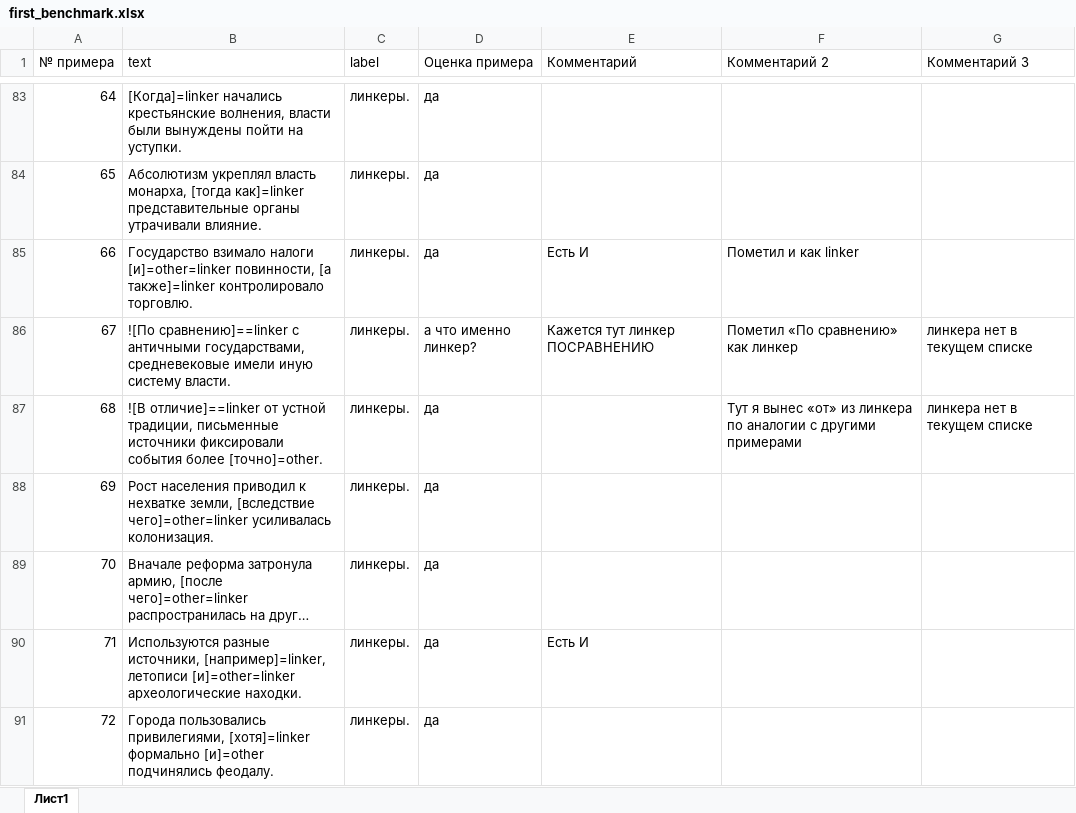
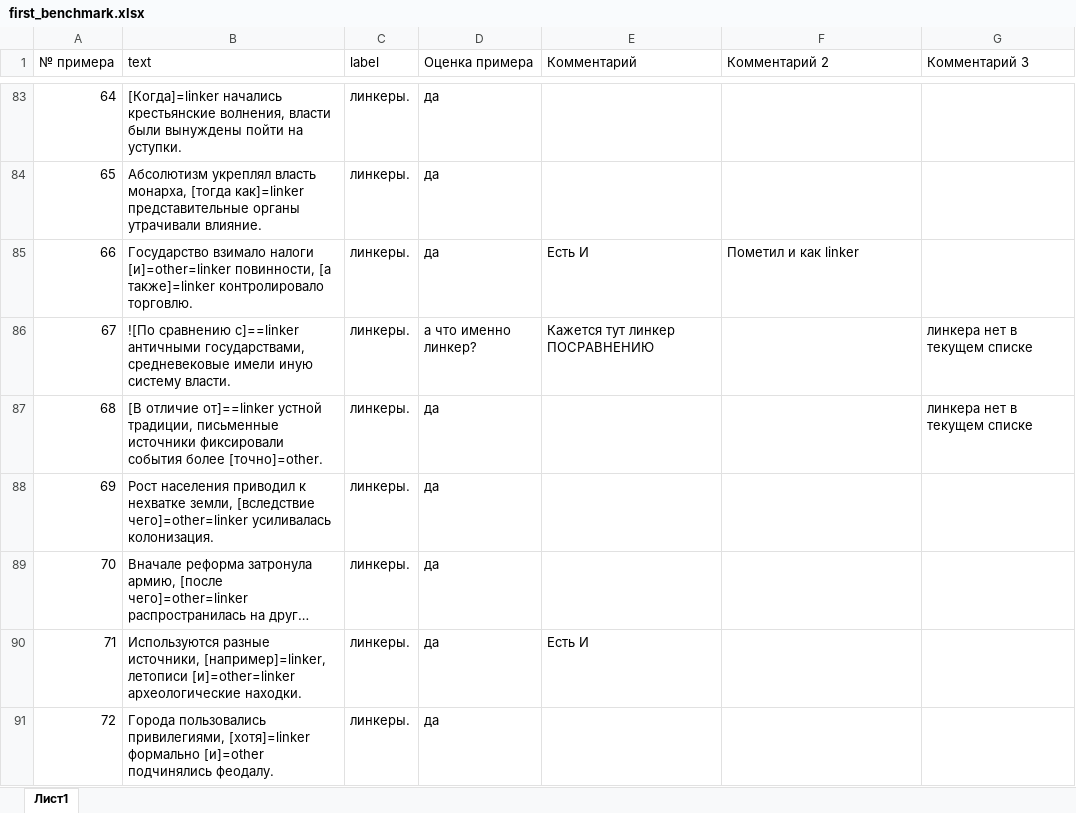
Before and after one commit to Digital-Pushkin-Lab/connector-extractor, an Excel workbook: src/first_benchmark.xlsx, sheet Лист1, drawn as a sheet; only a part is shown, gaps mark what is left out; long unchanged cells end in …; values as stored, in another font and other column widths than the file's, no borders; the diff covers the shown part only; the diff names each change by its address in the sheet, - before the commit and + after, or states it on an @@ line.

```diff
--- a/src/first_benchmark.xlsx (sheet Лист1)
+++ b/src/first_benchmark.xlsx (sheet Лист1)
-B86 (text): ![По сравнению]==linker с античными государствами,…
+B86 (text): ![По сравнению с]==linker античными государствами,…
-F86 (Комментарий 2): Пометил «По сравнению» как линкер
+F86 (Комментарий 2): (empty)
-B87 (text): ![В отличие]==linker от устной традиции,…
+B87 (text): [В отличие от]==linker устной традиции,…
-F87 (Комментарий 2): Тут я вынес «от» из линкера по аналогии с другими примерами
+F87 (Комментарий 2): (empty)
```
Also changed, not shown: 18 edited cells elsewhere in this sheet, 6 other files.
